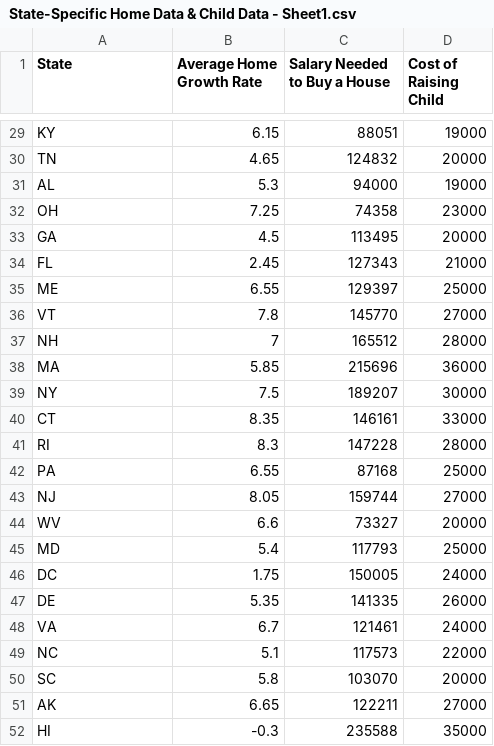
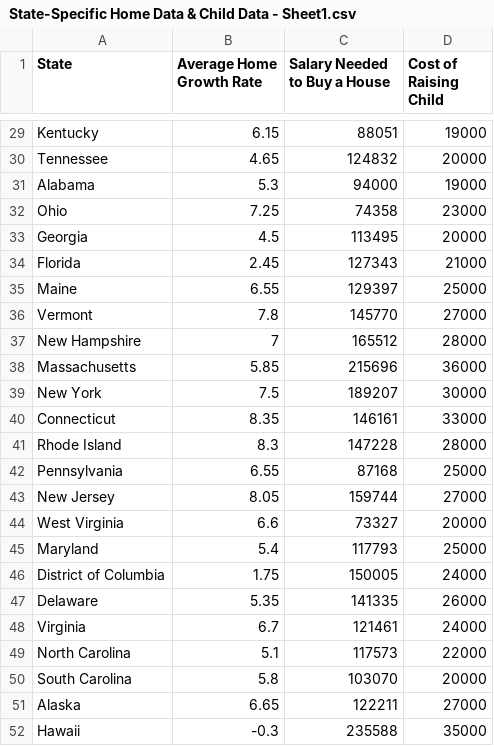
Before and after one commit to business-school-app-dev/business-school-backend, a CSV file: app/State-Specific Home Data & Child Data - Sheet1.csv, drawn as a sheet; only a part is shown, gaps mark what is left out; the diff covers the shown part only; the diff names each change by its address in the sheet, - before the commit and + after, or states it on an @@ line.

```diff
--- a/app/State-Specific Home Data & Child Data - Sheet1.csv
+++ b/app/State-Specific Home Data & Child Data - Sheet1.csv
-A29 (State): KY
+A29 (State): Kentucky
-A30 (State): TN
+A30 (State): Tennessee
-A31 (State): AL
+A31 (State): Alabama
-A32 (State): OH
+A32 (State): Ohio
-A33 (State): GA
+A33 (State): Georgia
-A34 (State): FL
+A34 (State): Florida
-A35 (State): ME
+A35 (State): Maine
-A36 (State): VT
+A36 (State): Vermont
-A37 (State): NH
+A37 (State): New Hampshire
-A38 (State): MA
+A38 (State): Massachusetts
-A39 (State): NY
+A39 (State): New York
-A40 (State): CT
+A40 (State): Connecticut
-A41 (State): RI
+A41 (State): Rhode Island
-A42 (State): PA
+A42 (State): Pennsylvania
-A43 (State): NJ
+A43 (State): New Jersey
-A44 (State): WV
+A44 (State): West Virginia
-A45 (State): MD
+A45 (State): Maryland
-A46 (State): DC
+A46 (State): District of Columbia
-A47 (State): DE
+A47 (State): Delaware
-A48 (State): VA
+A48 (State): Virginia
-A49 (State): NC
+A49 (State): North Carolina
-A50 (State): SC
+A50 (State): South Carolina
-A51 (State): AK
+A51 (State): Alaska
-A52 (State): HI
+A52 (State): Hawaii
```
Also changed, not shown: 27 edited cells elsewhere in this file, app/Home Value & Rent Value Table - Sheet1.csv, app/locations_table.csv, 1 other file.
